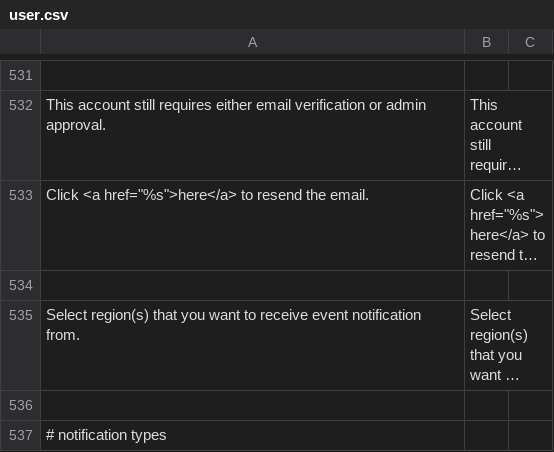
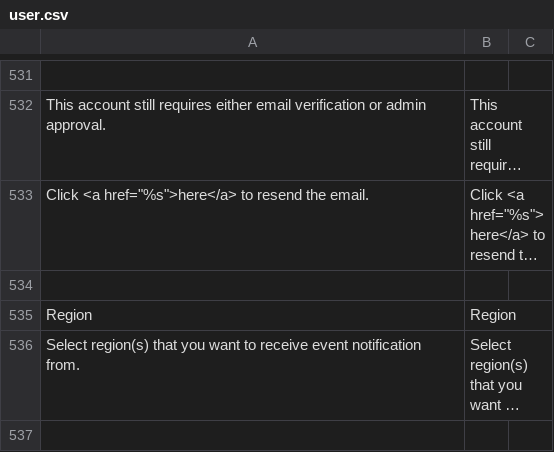
Before and after one commit to debu99/dan-doen-we-dat, a CSV file: application/web/DocumentRoot/application/languages/en/user.csv, drawn as a sheet; only a part is shown, gaps mark what is left out; the shorter side is filled out with more unchanged rows; long unchanged cells end in …; the diff names each change by its address in the sheet, - before the commit and + after, or states it on an @@ line.

```diff
--- a/application/web/DocumentRoot/application/languages/en/user.csv
+++ b/application/web/DocumentRoot/application/languages/en/user.csv
+row 535: Region | Region
```
Also changed, not shown: 1 other file.
